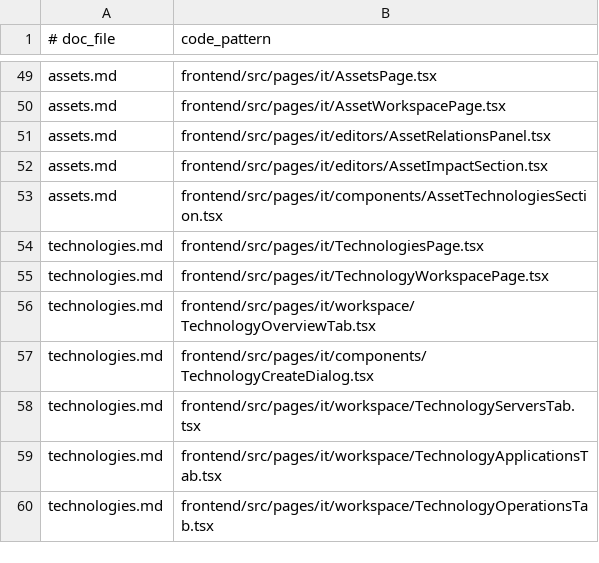
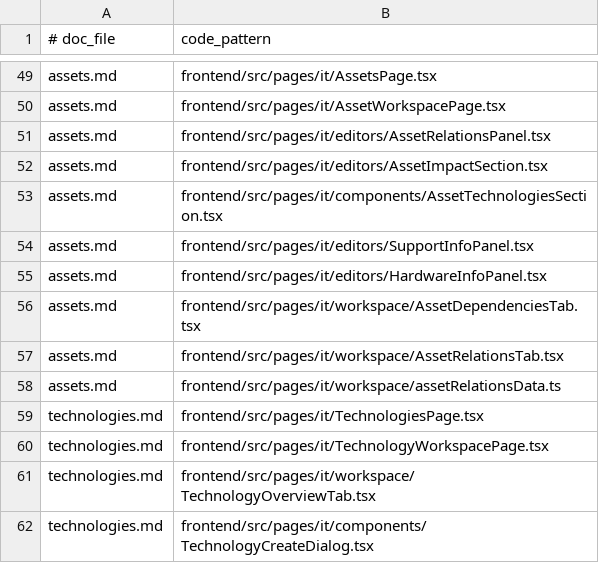
Before and after one commit to kanap-hq/KANAP, a TSV file: doc/help/_process/doc-update-map.tsv, drawn as a sheet; only a part is shown, gaps mark what is left out; the shorter side is filled out with more unchanged rows.

```diff
--- a/doc/help/_process/doc-update-map.tsv
+++ b/doc/help/_process/doc-update-map.tsv
@@ -53,2 +53,7 @@ assets.md	frontend/src/pages/it/editors/AssetImpactSection.tsx
 assets.md	frontend/src/pages/it/components/AssetTechnologiesSection.tsx
+assets.md	frontend/src/pages/it/editors/SupportInfoPanel.tsx
+assets.md	frontend/src/pages/it/editors/HardwareInfoPanel.tsx
+assets.md	frontend/src/pages/it/workspace/AssetDependenciesTab.tsx
+assets.md	frontend/src/pages/it/workspace/AssetRelationsTab.tsx
+assets.md	frontend/src/pages/it/workspace/assetRelationsData.ts
 technologies.md	frontend/src/pages/it/TechnologiesPage.tsx
```
Also changed, not shown: 1 other file.
